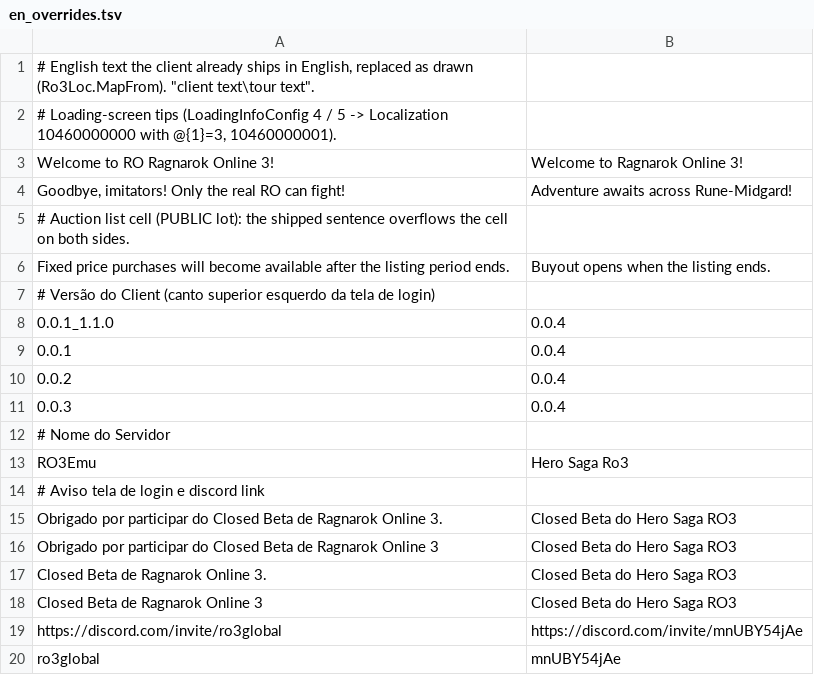
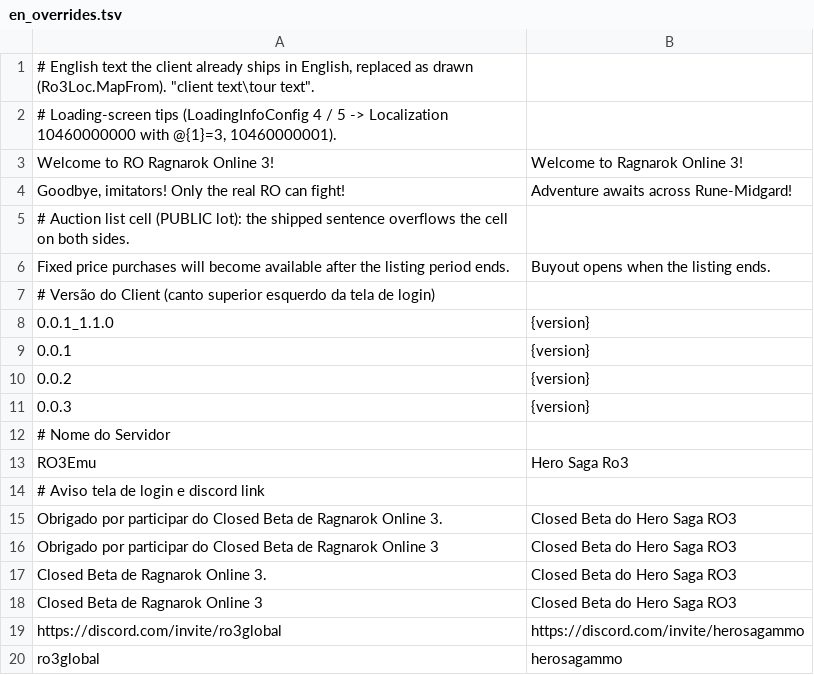
Before and after one commit to Hero-Ent/ro3emu-server, a TSV file: Client/Ragnarok3/ro3emu/en_overrides.tsv, drawn as a sheet.

Commit message:
release tooling: client and launcher share one version; login screen shows the installed version; new social links
PUBLICAR publishes client and launcher together with the same number (bump of the larger). Each published client carries ro3emu/version.txt; '{version}' in en_overrides.tsv shows it on the login screen (Ro3Loc). Launcher: YouTube removed, Discord discord.gg/herosagammo, Instagram instagram.com/herosagammo; the in-game Discord link follows.

```diff
--- a/Client/Ragnarok3/ro3emu/en_overrides.tsv
+++ b/Client/Ragnarok3/ro3emu/en_overrides.tsv
@@ -7,6 +7,6 @@ Fixed price purchases will become available after the listing period ends.	Buyou
 # Versão do Client (canto superior esquerdo da tela de login)
-0.0.1_1.1.0	0.0.4
-0.0.1	0.0.4
-0.0.2	0.0.4
-0.0.3	0.0.4
+0.0.1_1.1.0	{version}
+0.0.1	{version}
+0.0.2	{version}
+0.0.3	{version}
 # Nome do Servidor
@@ -18,3 +18,3 @@ Closed Beta de Ragnarok Online 3.	Closed Beta do Hero Saga RO3
 Closed Beta de Ragnarok Online 3	Closed Beta do Hero Saga RO3
-https://discord.com/invite/ro3global	https://discord.com/invite/mnUBY54jAe
-ro3global	mnUBY54jAe
+https://discord.com/invite/ro3global	https://discord.com/invite/herosagammo
+ro3global	herosagammo
```
Also changed, not shown: src/Ro3Emu.Loc/en_overrides.tsv, 8 other files.
